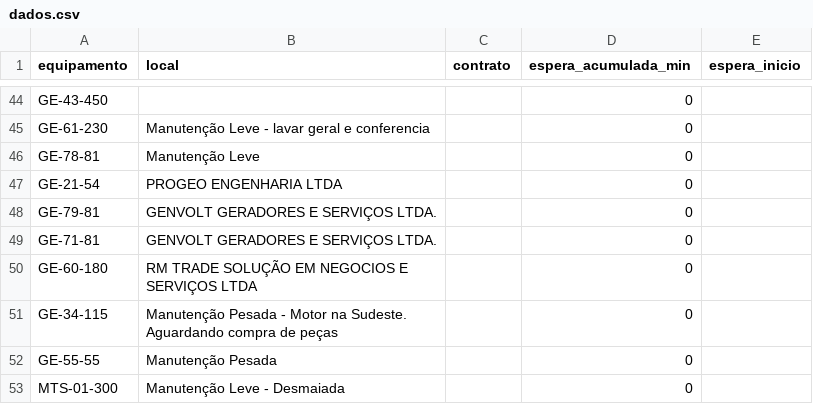
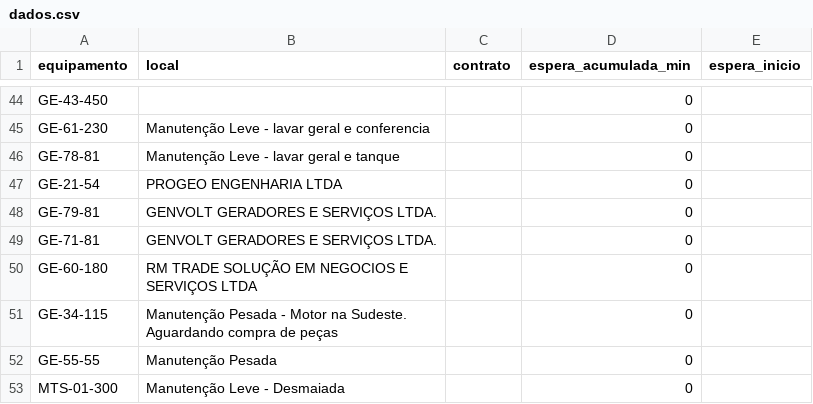
Before and after one commit to milwardarthur-prog/testemanut, a CSV file: dados.csv, drawn as a sheet; only a part is shown, gaps mark what is left out.

Commit message:
Atualização automática via SiteManut

```diff
--- a/dados.csv
+++ b/dados.csv
@@ -45,3 +45,3 @@ GE-43-450,,,0,
 GE-61-230,Manutenção Leve - lavar geral e conferencia,,0,
-GE-78-81,Manutenção Leve,,0,
+GE-78-81,Manutenção Leve - lavar geral e tanque,,0,
 GE-21-54,PROGEO ENGENHARIA LTDA,,0,
```
